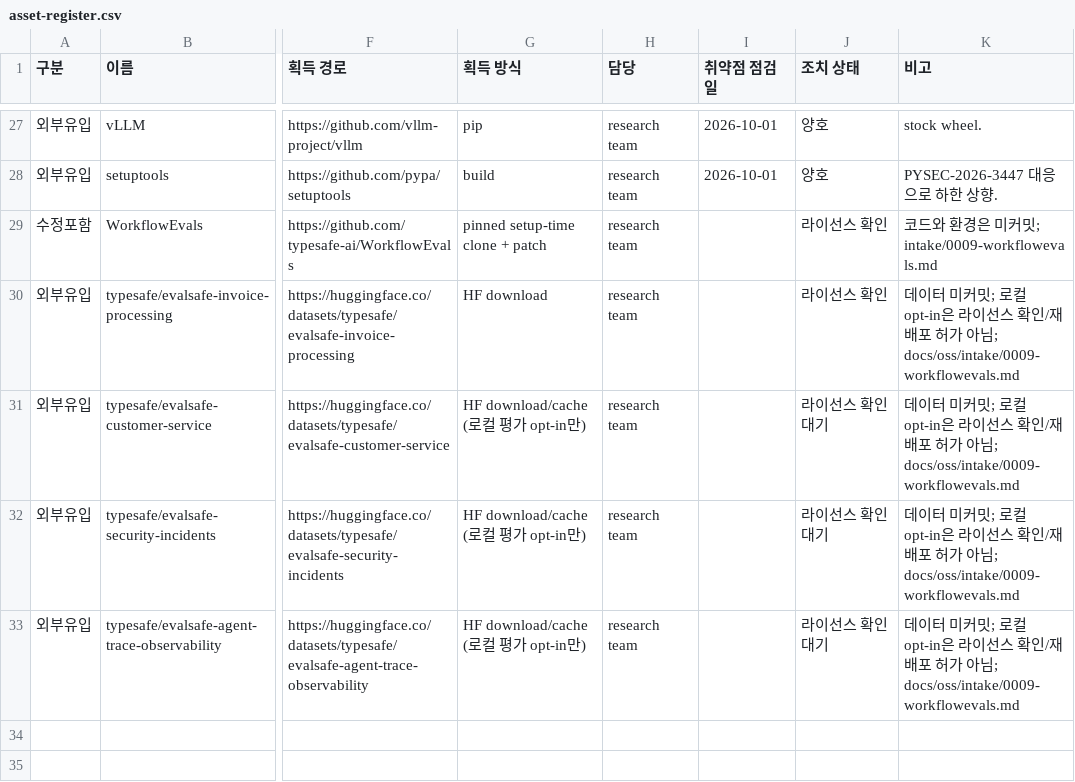
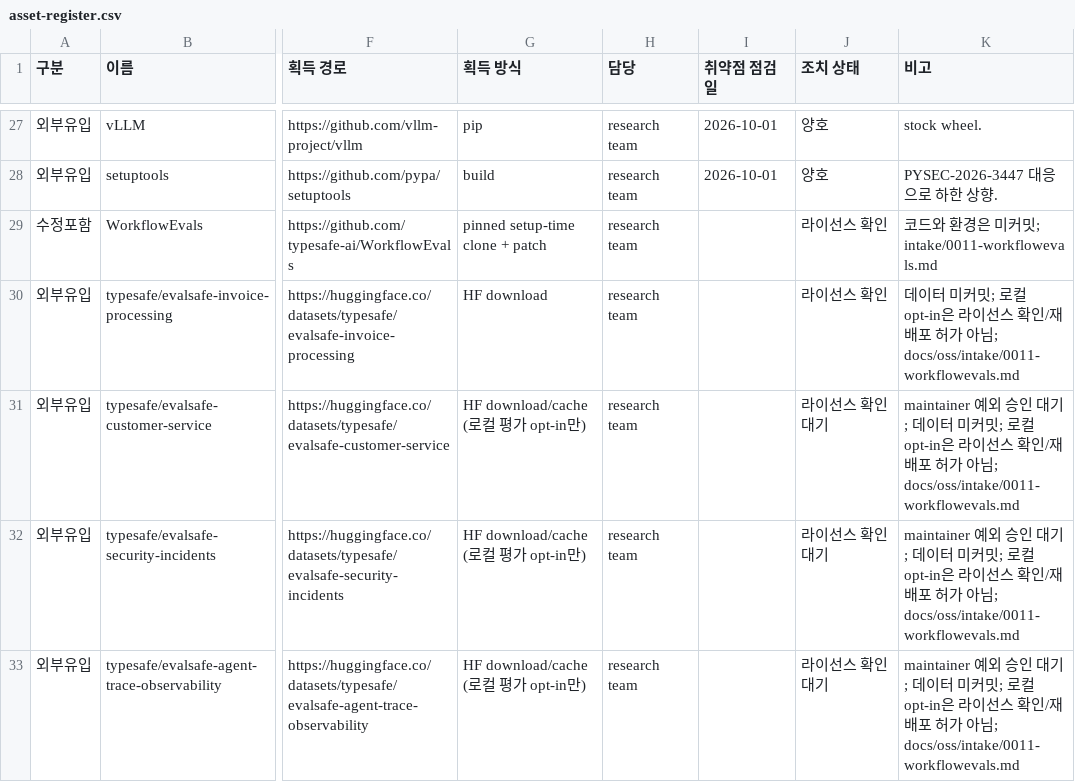
Before and after one commit to trillion-labs/trida-stack, a CSV file: docs/supply-chain/asset-register.csv, drawn as a sheet; only a part is shown, gaps mark what is left out; the diff names each change by its address in the sheet, - before the commit and + after, or states it on an @@ line.

```diff
--- a/docs/supply-chain/asset-register.csv
+++ b/docs/supply-chain/asset-register.csv
-K29 (비고): 코드와 환경은 미커밋; intake/0009-workflowevals.md
+K29 (비고): 코드와 환경은 미커밋; intake/0011-workflowevals.md
-K30 (비고): …아님; docs/oss/intake/0009-workflowevals.md
+K30 (비고): …아님; docs/oss/intake/0011-workflowevals.md
-K31:K33 (비고): 데이터 미커밋; 로컬 opt-in은 라이선스 확인/재배포 허가 아님; docs/oss/intake/0009-workflowevals.md
+K31:K33 (비고): maintainer 예외 승인 대기; 데이터 미커밋; 로컬 opt-in은 라이선스 확인/재배포 허가 아님; docs/oss/intake/0011-workflowevals.md
```
Also changed, not shown: docs/oss/INTAKE_REGISTER.csv, 15 other files.
